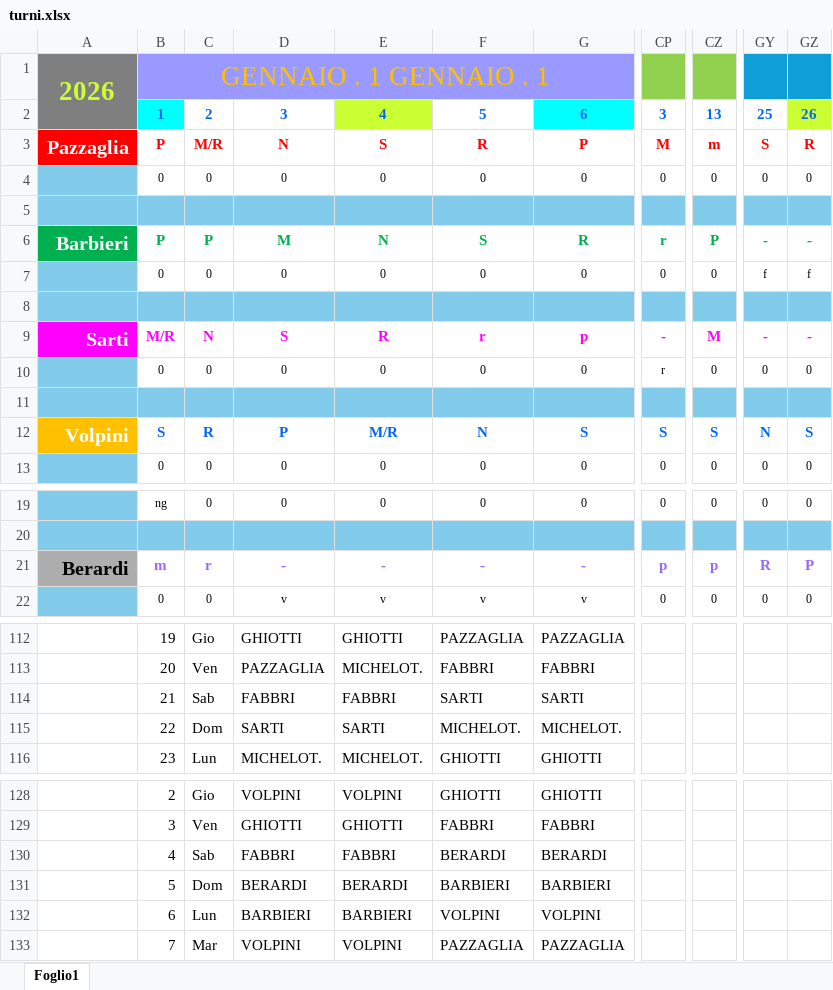
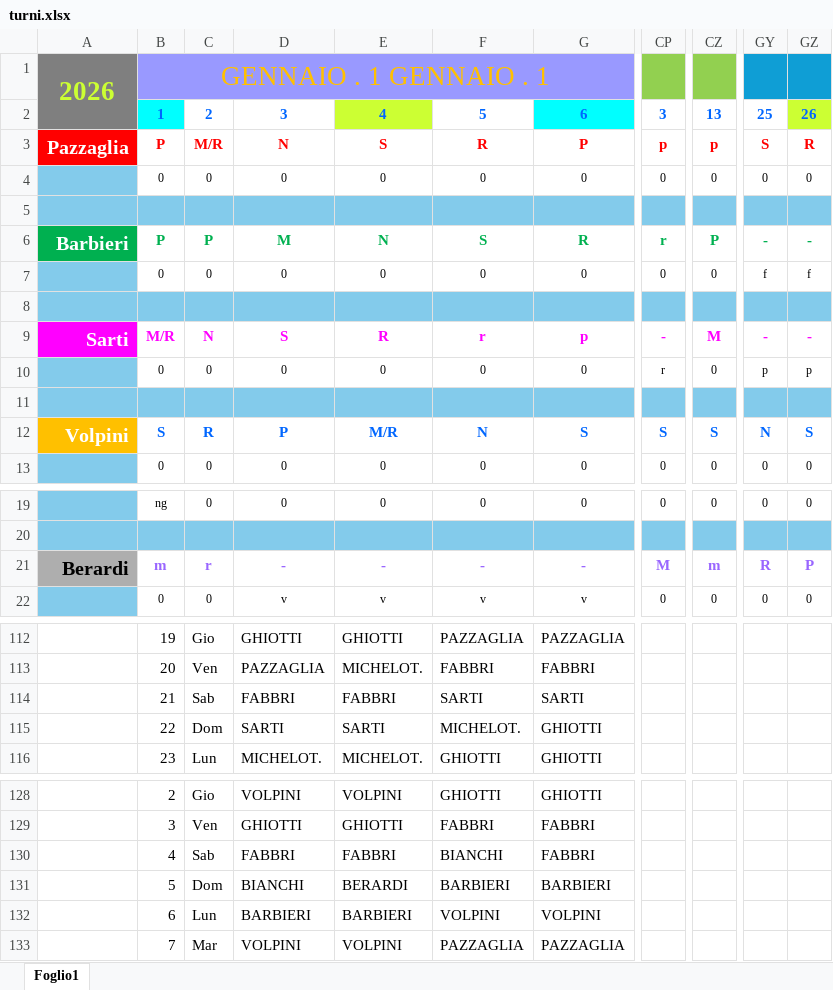
Before and after one commit to centrale118rsm-code/Turni-Autisti-2026-Rsm, an Excel workbook: turni.xlsx, sheet Foglio1, drawn as a sheet; only a part is shown, gaps mark what is left out; values as stored, in another font and other column widths than the file's, no borders; conditional formats not drawn; the diff covers the shown part only; the diff names each change by its address in the sheet, - before the commit and + after, or states it on an @@ line.

Commit message:
Add files via upload

```diff
--- a/turni.xlsx (sheet Foglio1)
+++ b/turni.xlsx (sheet Foglio1)
-CP3: M
+CP3: p
-CZ3: m
+CZ3: p
-GY10: 0
+GY10: p
-GZ10: 0
+GZ10: p
-CP21: p
+CP21: M
-CZ21: p
+CZ21: m
-G115: MICHELOT.
+G115: GHIOTTI
-F130: BERARDI
+F130: BIANCHI
-G130: BERARDI
+G130: FABBRI
-D131: BERARDI
+D131: BIANCHI
```
Also changed, not shown: 2 edited cells elsewhere in this sheet.
